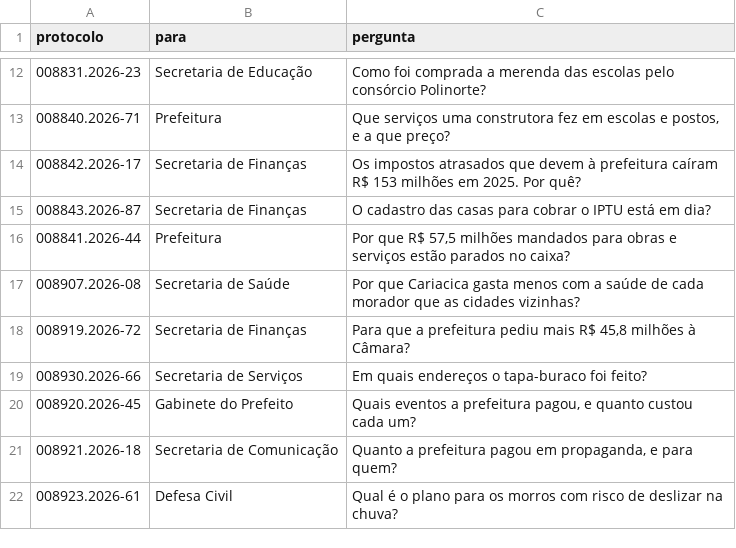
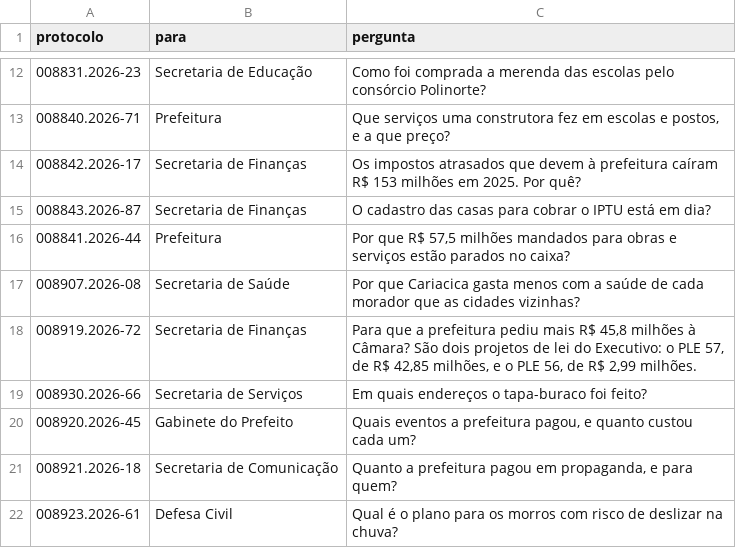
Before and after one commit to vigiacariacica/vigia-cariacica, a CSV file: data/pedidos/perguntas_publicas.csv, drawn as a sheet; only a part is shown, gaps mark what is left out.

```diff
--- a/data/pedidos/perguntas_publicas.csv
+++ b/data/pedidos/perguntas_publicas.csv
@@ -17,3 +17,3 @@ protocolo,para,pergunta
 008907.2026-08,Secretaria de Saúde,Por que Cariacica gasta menos com a saúde de cada morador que as cidades vizinhas?
-008919.2026-72,Secretaria de Finanças,"Para que a prefeitura pediu mais R$ 45,8 milhões à Câmara?"
+008919.2026-72,Secretaria de Finanças,"Para que a prefeitura pediu mais R$ 45,8 milhões à Câmara? São dois projetos de lei do Executivo: o PLE 57, de R$ 42,85 milhões, e o PLE 56, de R$ 2,99 milhões."
 008930.2026-66,Secretaria de Serviços,Em quais endereços o tapa-buraco foi feito?
```
Also changed, not shown: data/fila/fila_resumo_mensal.csv, data/pedidos/respostas_publicas.csv, 28 other files.
